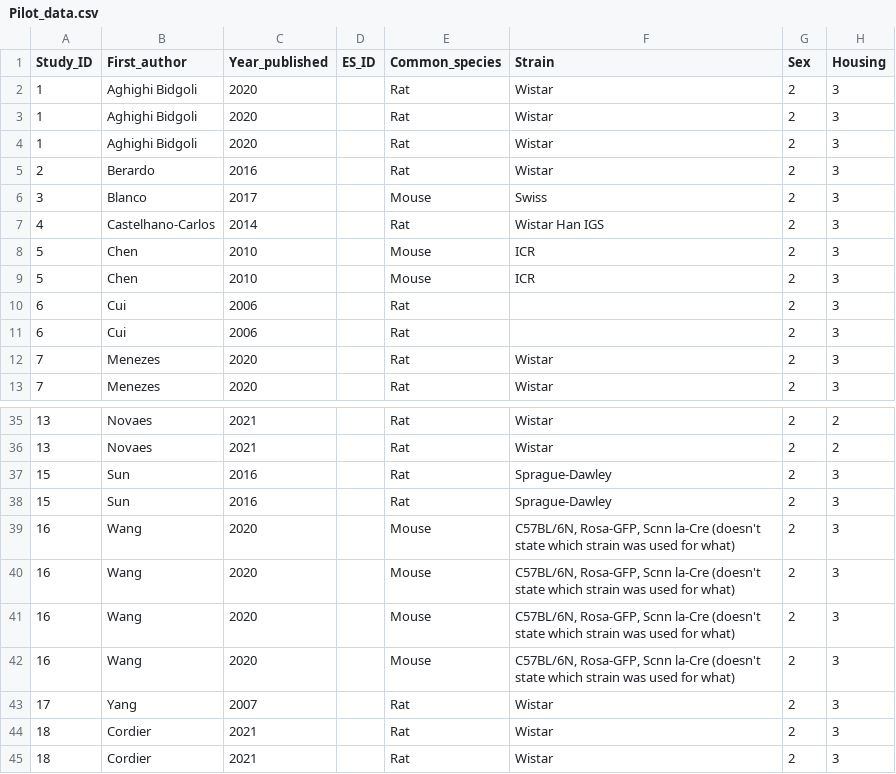
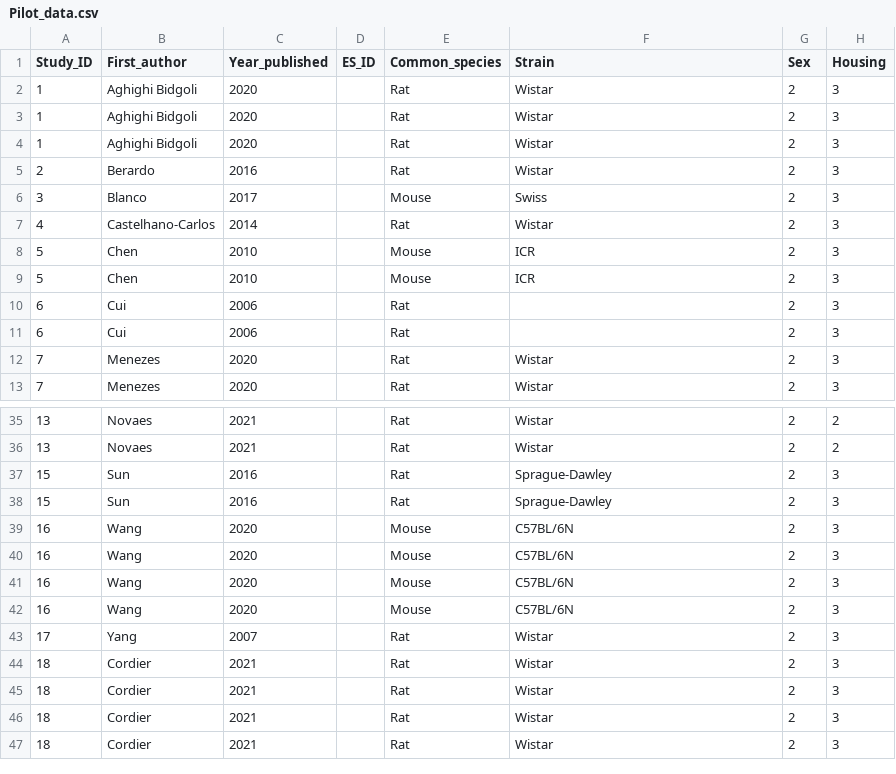
Before and after one commit to elmacartney/EE_stress_MA, a CSV file: Data/Pilot_data.csv, drawn as a sheet; only a part is shown, gaps mark what is left out; the shorter side is filled out with more unchanged rows; the diff names each change by its address in the sheet, - before the commit and + after, or states it on an @@ line.

```diff
--- a/Data/Pilot_data.csv
+++ b/Data/Pilot_data.csv
-F7 (Strain): Wistar Han IGS
+F7 (Strain): Wistar
-F39:F42 (Strain): C57BL/6N, Rosa-GFP, Scnn la-Cre (doesn't state which strain was used for what)
+F39:F42 (Strain): C57BL/6N
```
Also changed, not shown: 1 other file.
